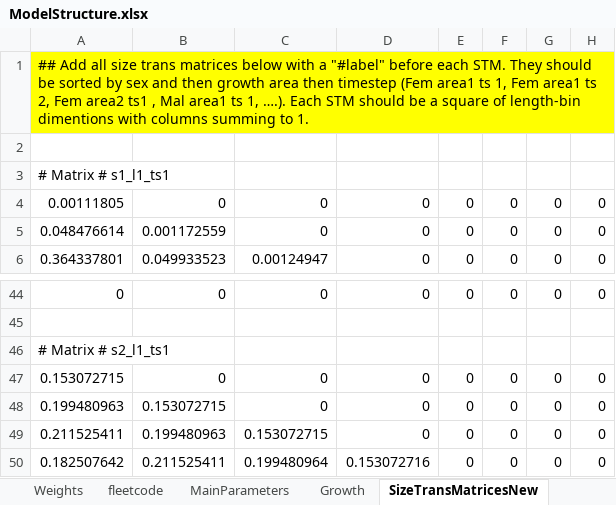
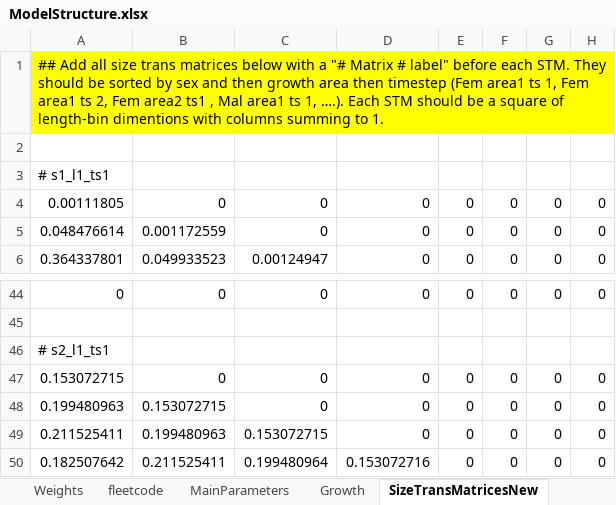
Before and after one commit to sdelestang/IMuLT, an Excel workbook: inst/extdata/ModelStructure.xlsx, sheet SizeTransMatricesNew, drawn as a sheet; only a part is shown, gaps mark what is left out; values as stored, in another font and other column widths than the file's, no borders; the diff names each change by its address in the sheet, - before the commit and + after, or states it on an @@ line.

```diff
--- a/inst/extdata/ModelStructure.xlsx (sheet SizeTransMatricesNew)
+++ b/inst/extdata/ModelStructure.xlsx (sheet SizeTransMatricesNew)
-A1: …with a "#label" before each…
+A1: …with a "# Matrix # label" before each…
-A3: # Matrix # s1_l1_ts1
+A3: # s1_l1_ts1
-A46: # Matrix # s2_l1_ts1
+A46: # s2_l1_ts1
```
Also changed, not shown: sheet Catch, sheet Growth, formulas that keep their value, 1 other file.
